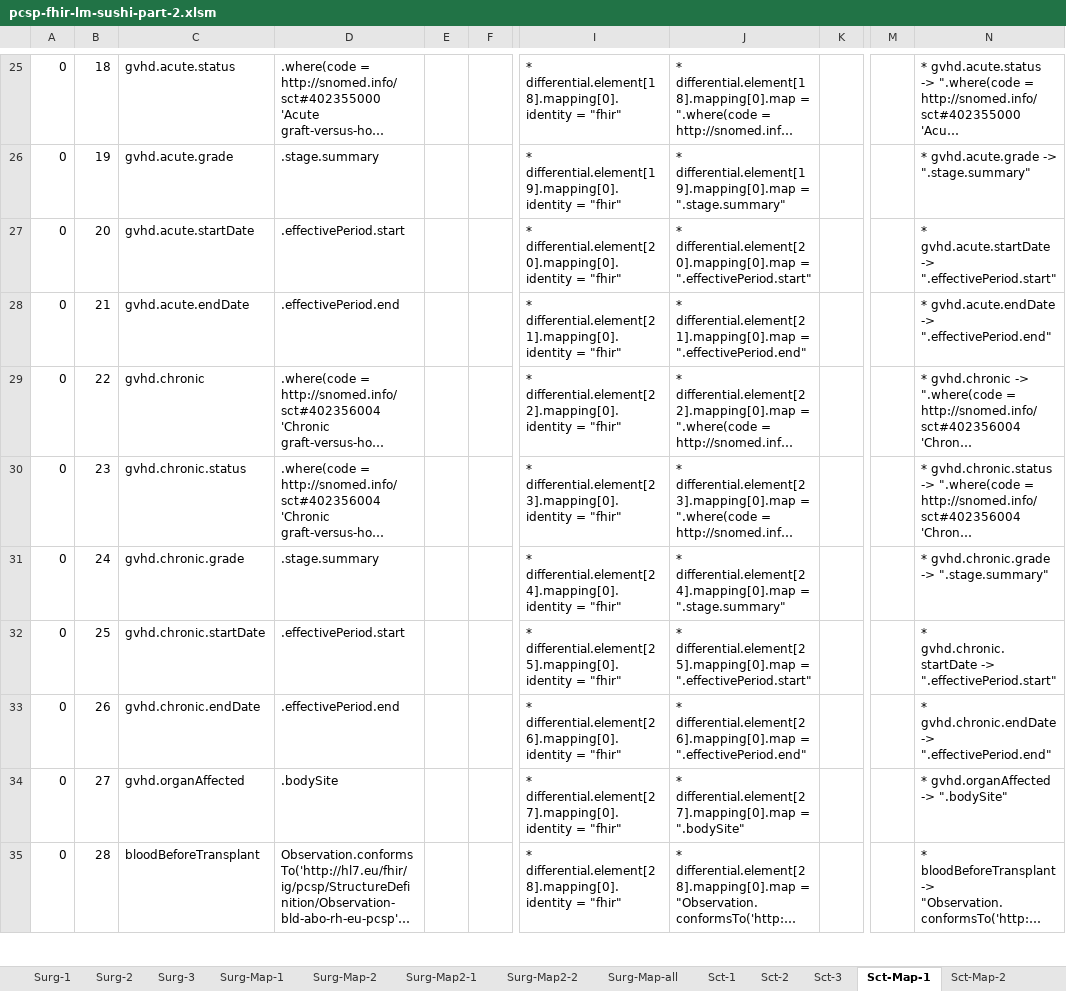
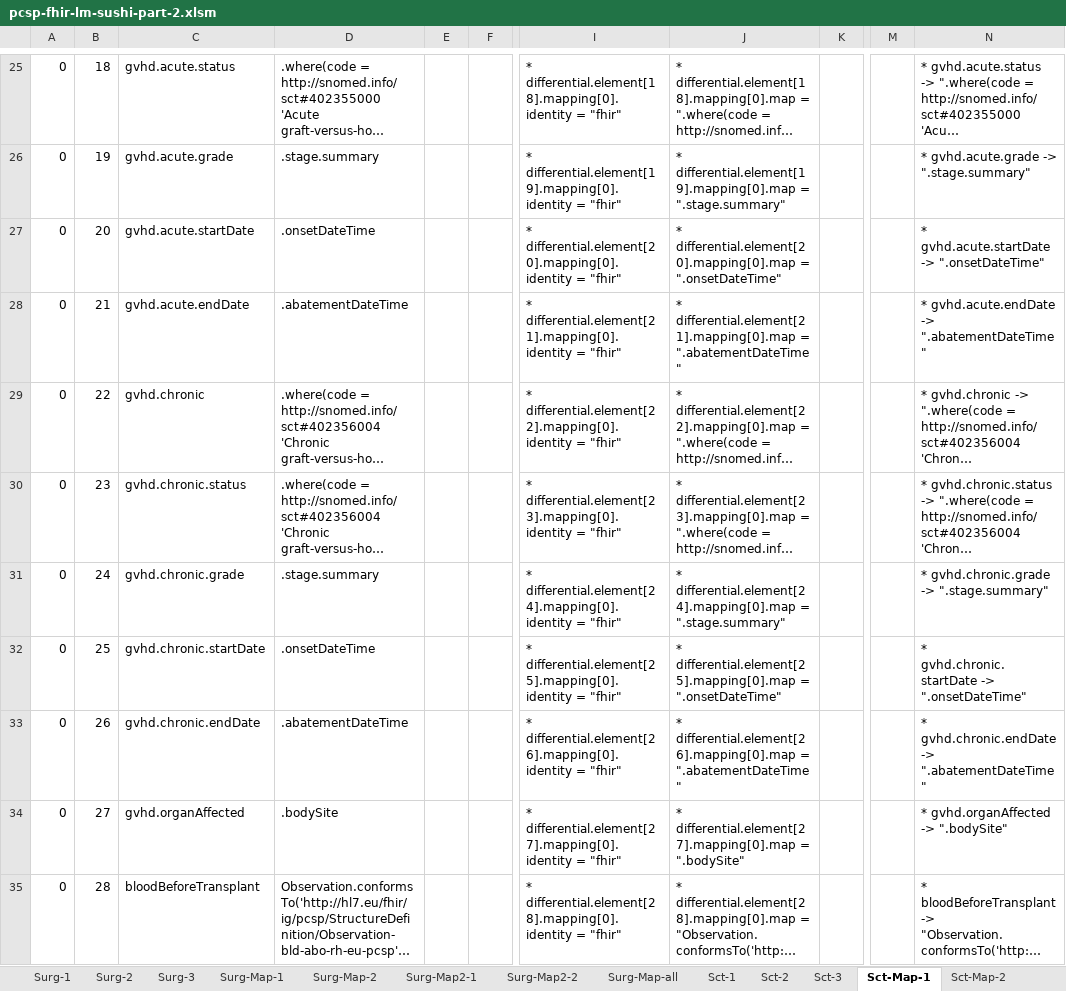
Before and after one commit to hl7-eu/pcsp, an Excel workbook: pcsp-fhir-lm-sushi-part-2.xlsm, sheet Sct-Map-1, drawn as a sheet; only a part is shown, gaps mark what is left out; long unchanged cells end in …; values as stored, in another font and other column widths than the file's, no borders; the diff names each change by its address in the sheet, - before the commit and + after, or states it on an @@ line.

Commit message:
https://github.com/hl7-eu/pcsp/issues/43

```diff
--- a/pcsp-fhir-lm-sushi-part-2.xlsm (sheet Sct-Map-1)
+++ b/pcsp-fhir-lm-sushi-part-2.xlsm (sheet Sct-Map-1)
-D27: .effectivePeriod.start
+D27: .onsetDateTime
-J27: …differential.element[20].mapping[0].map = ".effectivePeriod.start"
+J27: …differential.element[20].mapping[0].map = ".onsetDateTime"
-N27: …gvhd.acute.startDate -> ".effectivePeriod.start"
+N27: …gvhd.acute.startDate -> ".onsetDateTime"
-D28: .effectivePeriod.end
+D28: .abatementDateTime
-J28: …differential.element[21].mapping[0].map = ".effectivePeriod.end"
+J28: …differential.element[21].mapping[0].map = ".abatementDateTime "
-N28: …gvhd.acute.endDate -> ".effectivePeriod.end"
+N28: …gvhd.acute.endDate -> ".abatementDateTime "
-D32: .effectivePeriod.start
+D32: .onsetDateTime
-J32: …differential.element[25].mapping[0].map = ".effectivePeriod.start"
+J32: …differential.element[25].mapping[0].map = ".onsetDateTime"
-N32: …gvhd.chronic.startDate -> ".effectivePeriod.start"
+N32: …gvhd.chronic.startDate -> ".onsetDateTime"
-D33: .effectivePeriod.end
+D33: .abatementDateTime
-J33: …differential.element[26].mapping[0].map = ".effectivePeriod.end"
+J33: …differential.element[26].mapping[0].map = ".abatementDateTime "
-N33: …gvhd.chronic.endDate -> ".effectivePeriod.end"
+N33: …gvhd.chronic.endDate -> ".abatementDateTime "
```
Also changed, not shown: sheet Common, sheet Sct-Map-all, sheet Sct-Map-2, 3 other files.
